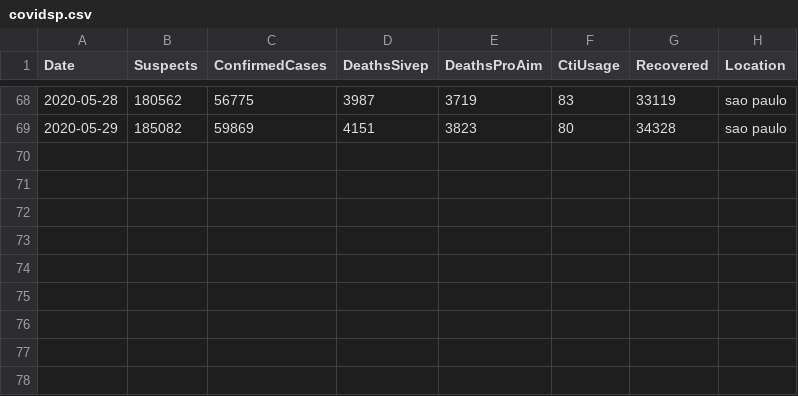
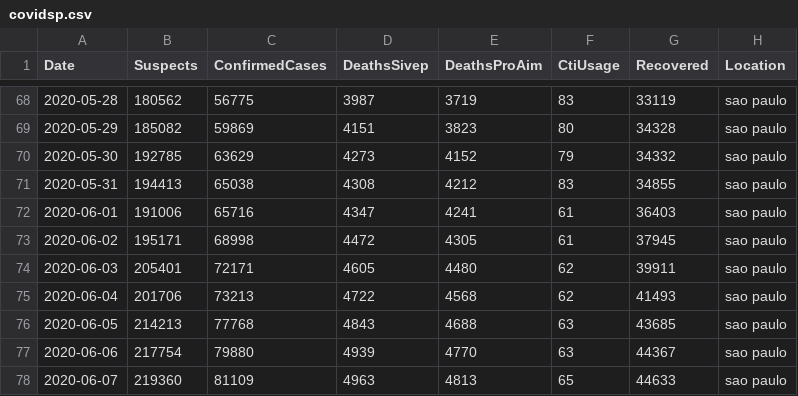
Before and after one commit to rsaat/covid19sp, a CSV file: data/covidsp.csv, drawn as a sheet; only a part is shown, gaps mark what is left out.

```diff
--- a/data/covidsp.csv
+++ b/data/covidsp.csv
@@ -69 +69,10 @@ Date,Suspects,ConfirmedCases,DeathsSivep,DeathsProAim,CtiUsage,Recovered,Locatio
 2020-05-29,185082,59869,4151,3823,80,34328,sao paulo
+2020-05-30,192785,63629,4273,4152,79,34332,sao paulo
+2020-05-31,194413,65038,4308,4212,83,34855,sao paulo
+2020-06-01,191006,65716,4347,4241,61,36403,sao paulo
+2020-06-02,195171,68998,4472,4305,61,37945,sao paulo
+2020-06-03,205401,72171,4605,4480,62,39911,sao paulo
+2020-06-04,201706,73213,4722,4568,62,41493,sao paulo
+2020-06-05,214213,77768,4843,4688,63,43685,sao paulo
+2020-06-06,217754,79880,4939,4770,63,44367,sao paulo
+2020-06-07,219360,81109,4963,4813,65,44633,sao paulo
```
Also changed, not shown: 9 other files.
